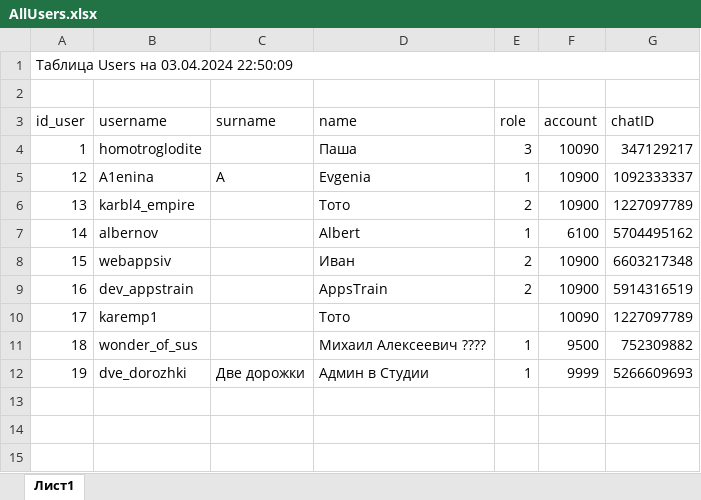
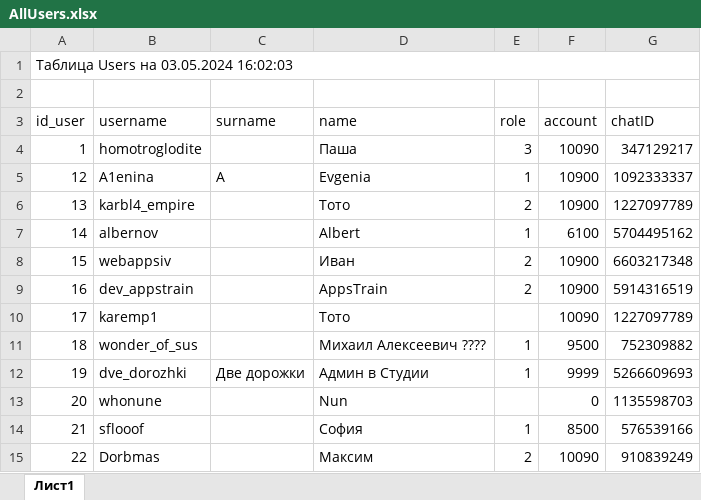
Before and after one commit to progbebrunner/TelegramBot, an Excel workbook: TgBot VS/TelegramBot/ExcelReports/AllUsers.xlsx, sheet Лист1, drawn as a sheet; values as stored, in another font and other column widths than the file's, no borders; the diff names each change by its address in the sheet, - before the commit and + after, or states it on an @@ line.

```diff
--- a/TgBot VS/TelegramBot/ExcelReports/AllUsers.xlsx (sheet Лист1)
+++ b/TgBot VS/TelegramBot/ExcelReports/AllUsers.xlsx (sheet Лист1)
-A1 (id_user): Таблица Users на 03.04.2024 22:50:09
+A1 (id_user): Таблица Users на 03.05.2024 16:02:03
+row 13: 20 | whonune |  | Nun |  | 0 | 1135598703
+row 14: 21 | sflooof |  | София | 1 | 8500 | 576539166
+row 15: 22 | Dorbmas |  | Максим | 2 | 10090 | 910839249
```
Also changed, not shown: TgBot VS/TelegramBot/ExcelReports/ActiveAdds.xlsx, TgBot VS/TelegramBot/ExcelReports/AllAdds.xlsx, 11 other files.
